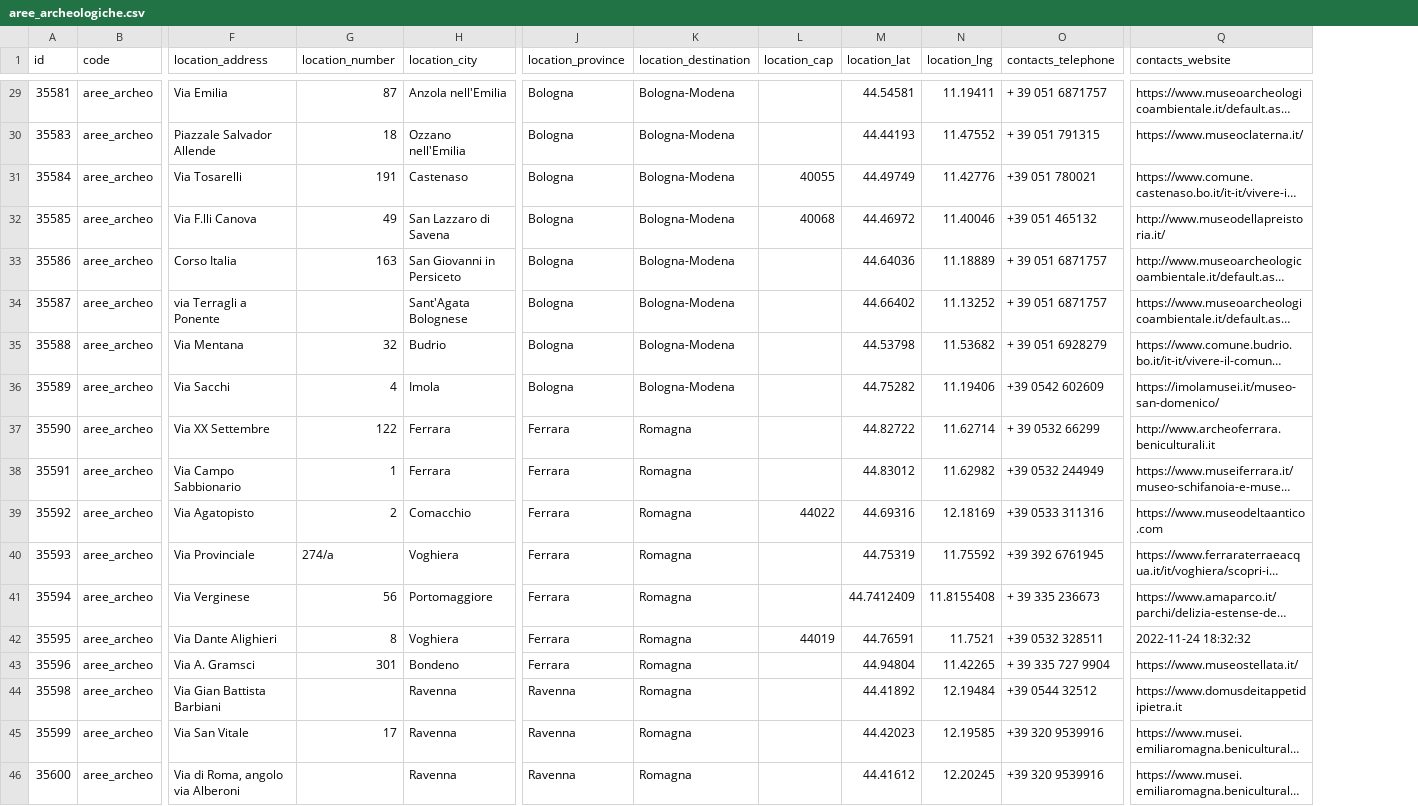
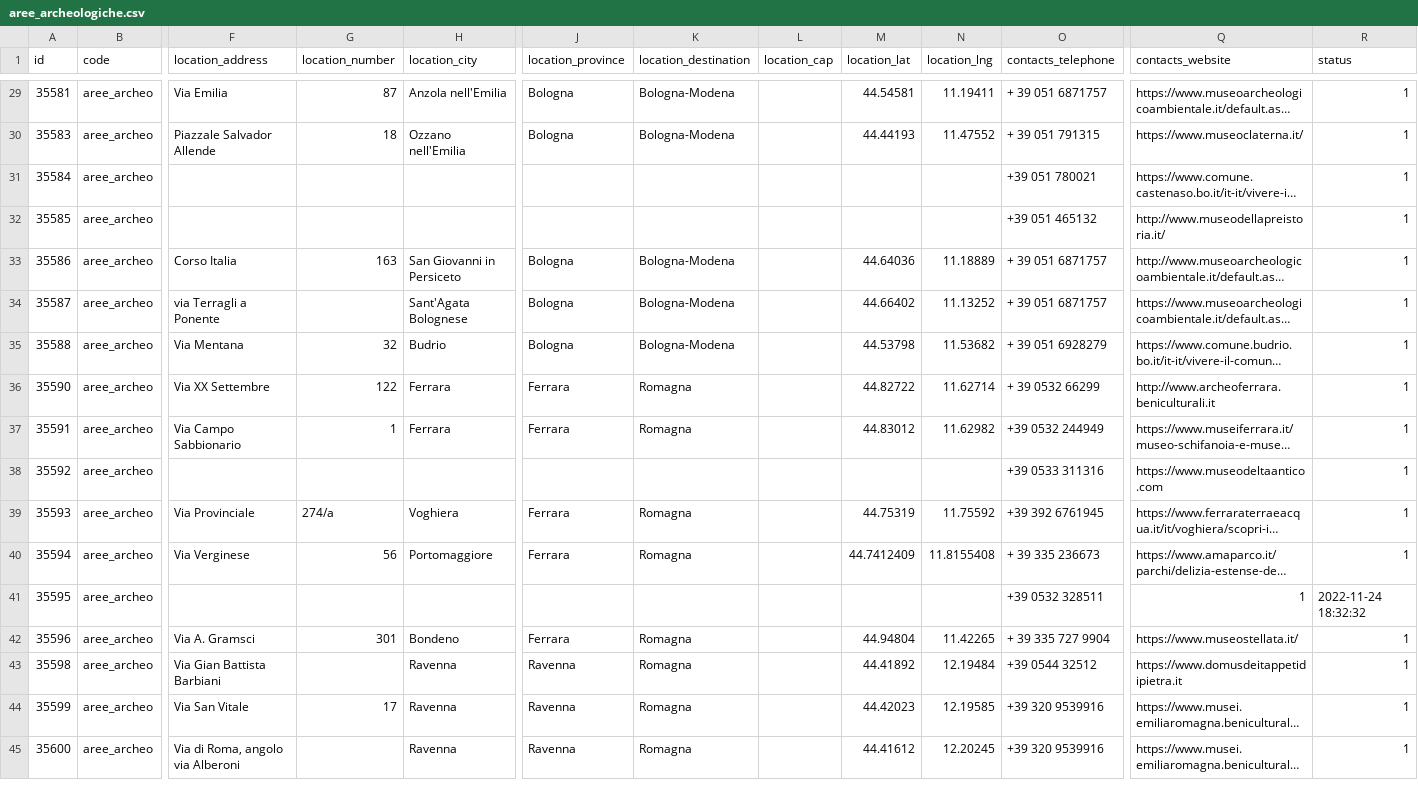
Before and after one commit to APT-Servizi/openapi-ert, a CSV file: dump/aree_archeologiche.csv, drawn as a sheet; only a part is shown, gaps mark what is left out; long unchanged cells end in …; removed rows and columns are numbered as before the commit, all else as after; rows hold the shown columns only; the diff covers the shown part only; the diff names each change by its address in the sheet, - before the commit and + after, or states it on an @@ line.

```diff
--- a/dump/aree_archeologiche.csv
+++ b/dump/aree_archeologiche.csv
+column R (status), rows 29-45: 1 | 1 | 1 | 1 | 1 | 1 | 1 | 1 | 1 | 1 | 1 | 1 | 2022-11-24 18:32:32 | 1 | 1 | 1 | 1
-F31 (location_address): Via Tosarelli
+F31 (location_address): (empty)
-G31 (location_number): 191
+G31 (location_number): (empty)
-H31 (location_city): Castenaso
+H31 (location_city): (empty)
-J31:J32 (location_province): Bologna
+J31:J32 (location_province): (empty)
-K31:K32 (location_destination): Bologna-Modena
+K31:K32 (location_destination): (empty)
-L31 (location_cap): 40055
+L31 (location_cap): (empty)
-M31 (location_lat): 44.49749
+M31 (location_lat): (empty)
-N31 (location_lng): 11.42776
+N31 (location_lng): (empty)
-F32 (location_address): Via F.lli Canova
+F32 (location_address): (empty)
-G32 (location_number): 49
+G32 (location_number): (empty)
-H32 (location_city): San Lazzaro di Savena
+H32 (location_city): (empty)
-L32 (location_cap): 40068
+L32 (location_cap): (empty)
-M32 (location_lat): 44.46972
+M32 (location_lat): (empty)
-N32 (location_lng): 11.40046
+N32 (location_lng): (empty)
-row 36: 35589 | aree_archeo | Via Sacchi | 4 | Imola | Bologna | Bologna-Modena |  | 44.75282 | 11.19406 | +39 0542 602609 | https://imolamusei.it/museo-san-domenico/
-F38 (location_address): Via Agatopisto
+F38 (location_address): (empty)
-G38 (location_number): 2
+G38 (location_number): (empty)
-H38 (location_city): Comacchio
+H38 (location_city): (empty)
-J38 (location_province): Ferrara
+J38 (location_province): (empty)
-K38 (location_destination): Romagna
+K38 (location_destination): (empty)
-L38 (location_cap): 44022
+L38 (location_cap): (empty)
-M38 (location_lat): 44.69316
+M38 (location_lat): (empty)
-N38 (location_lng): 12.18169
+N38 (location_lng): (empty)
-F41 (location_address): Via Dante Alighieri
+F41 (location_address): (empty)
-G41 (location_number): 8
+G41 (location_number): (empty)
-H41 (location_city): Voghiera
+H41 (location_city): (empty)
-J41 (location_province): Ferrara
+J41 (location_province): (empty)
-K41 (location_destination): Romagna
+K41 (location_destination): (empty)
-L41 (location_cap): 44019
+L41 (location_cap): (empty)
-M41 (location_lat): 44.76591
+M41 (location_lat): (empty)
-N41 (location_lng): 11.7521
+N41 (location_lng): (empty)
-Q41 (contacts_website): 2022-11-24 18:32:32
+Q41 (contacts_website): 1
```
Also changed, not shown: 2 removed rows and 19 edited cells elsewhere in this file, dump/golf.csv, dump/motor_valley.csv, 7 other files.
